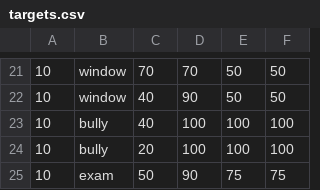
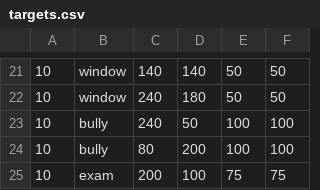
Before and after one commit to okostiva/FinalProject, a CSV file: targets.csv, drawn as a sheet; only a part is shown, gaps mark what is left out; the diff covers the shown part only.

```diff
--- a/targets.csv
+++ b/targets.csv
@@ -21,5 +21,5 @@
-10,window,70,70,50,50
-10,window,40,90,50,50
-10,bully,40,100,100,100
-10,bully,20,100,100,100
-10,exam,50,90,75,75
+10,window,140,140,50,50
+10,window,240,180,50,50
+10,bully,240,50,100,100
+10,bully,80,200,100,100
+10,exam,200,100,75,75
```
Also changed, not shown: 35 edited cells elsewhere in this file, 5 other files.
